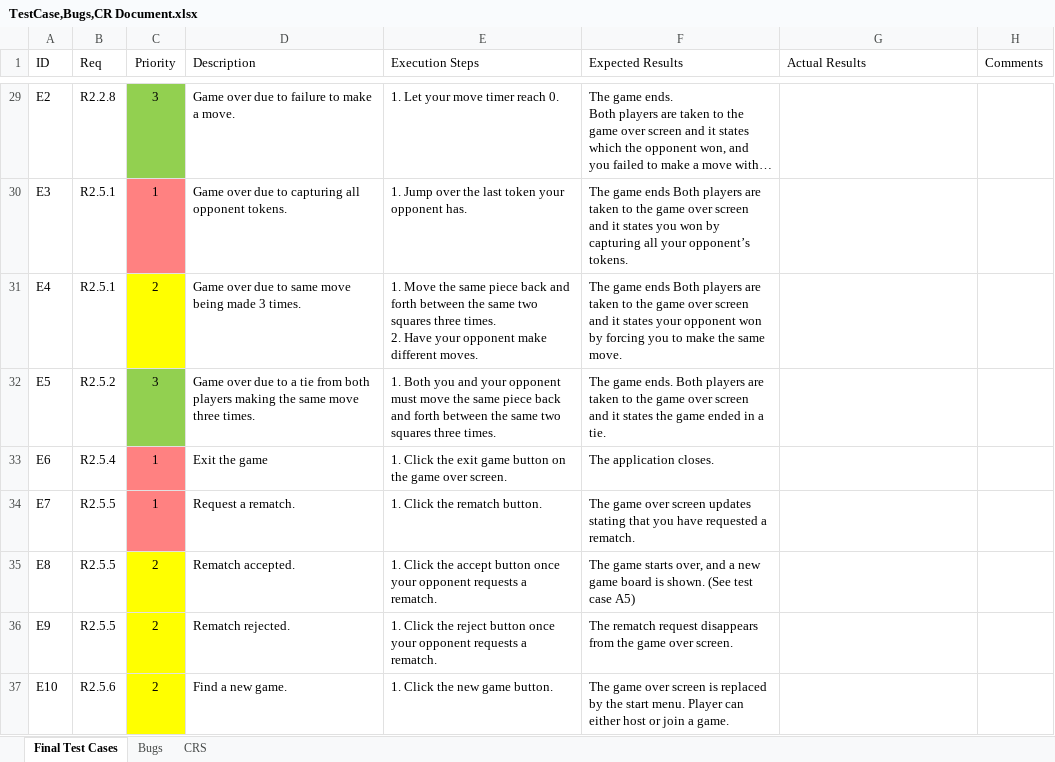
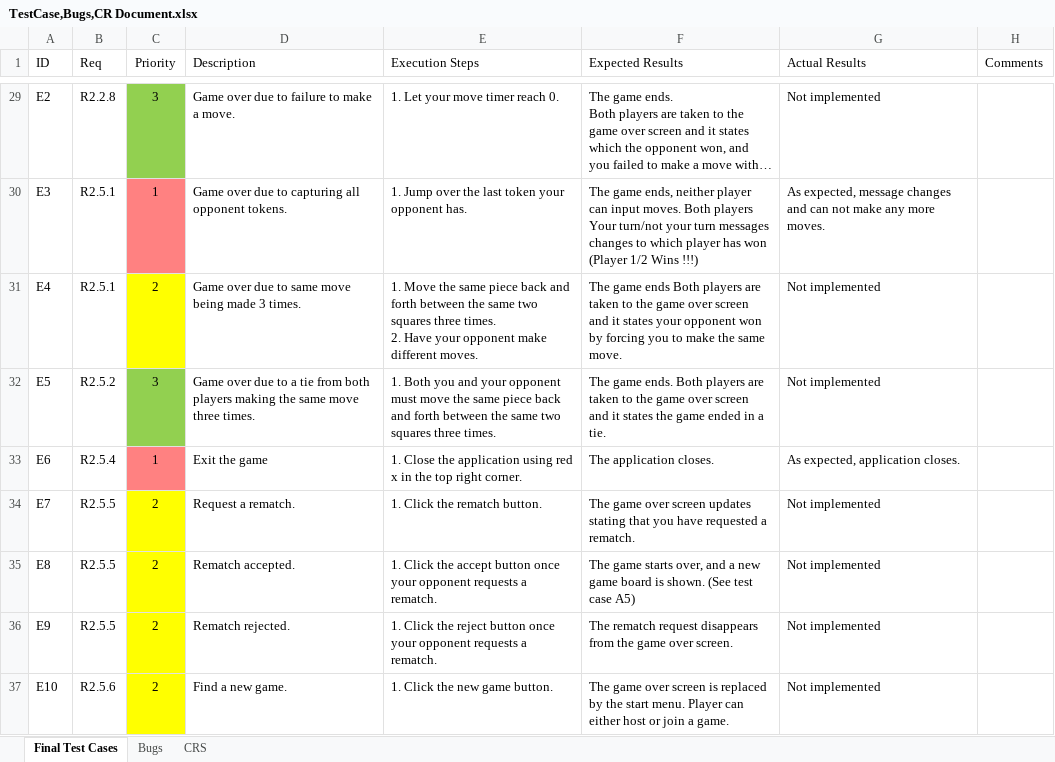
Before and after one commit to ctd58/CS451_Checkers, an Excel workbook: Final/TestCase,Bugs,CR Document.xlsx, sheet Final Test Cases, drawn as a sheet; only a part is shown, gaps mark what is left out; long unchanged cells end in …; values as stored, in another font and other column widths than the file's, no borders; table styles not drawn; the diff covers the shown part only; the diff names each change by its address in the sheet, - before the commit and + after, or states it on an @@ line.

Commit message:
Test Cases filled out.

```diff
--- a/Final/TestCase,Bugs,CR Document.xlsx (sheet Final Test Cases)
+++ b/Final/TestCase,Bugs,CR Document.xlsx (sheet Final Test Cases)
-G29 (Actual Results): (empty)
+G29 (Actual Results): Not implemented
-F30 (Expected Results): The game ends Both players are taken to the game over screen and it states you won by capturing all your opponent’s tokens.
+F30 (Expected Results): The game ends, neither player can input moves. Both players Your turn/not your turn messages changes to which player has won (Player 1/2 Wins !!!)
-G30 (Actual Results): (empty)
+G30 (Actual Results): As expected, message changes and can not make any more moves.
-G31:G32 (Actual Results): (empty)
+G31:G32 (Actual Results): Not implemented
-E33 (Execution Steps): 1. Click the exit game button on the game over screen.
+E33 (Execution Steps): 1. Close the application using red x in the top right corner.
-G33 (Actual Results): (empty)
+G33 (Actual Results): As expected, application closes.
-C34 (Priority): 1
+C34 (Priority): 2
-C34 fill: #FF8181
+C34 fill: #FFFF00
-G34:G37 (Actual Results): (empty)
+G34:G37 (Actual Results): Not implemented
```
Also changed, not shown: 41 edited cells elsewhere in this sheet.
